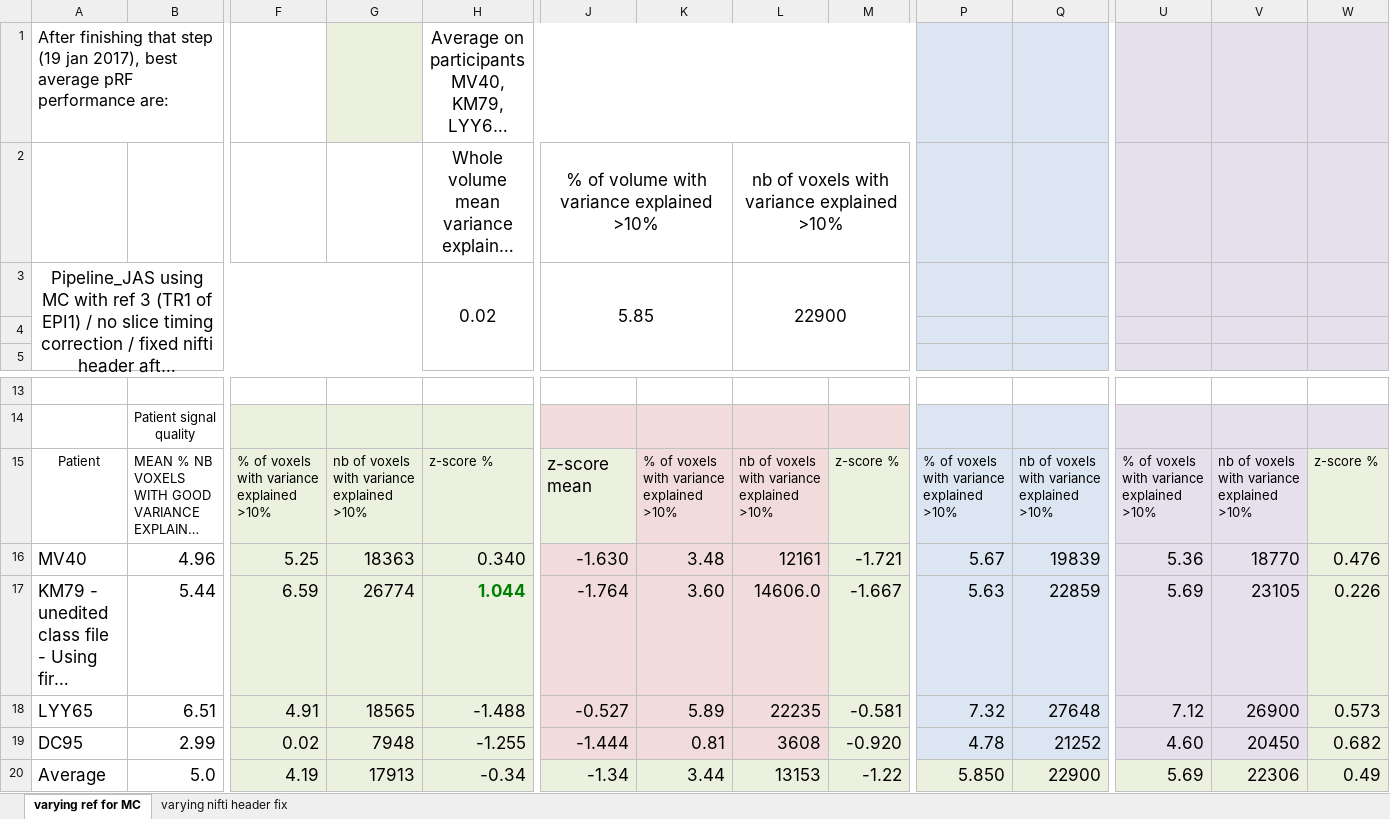
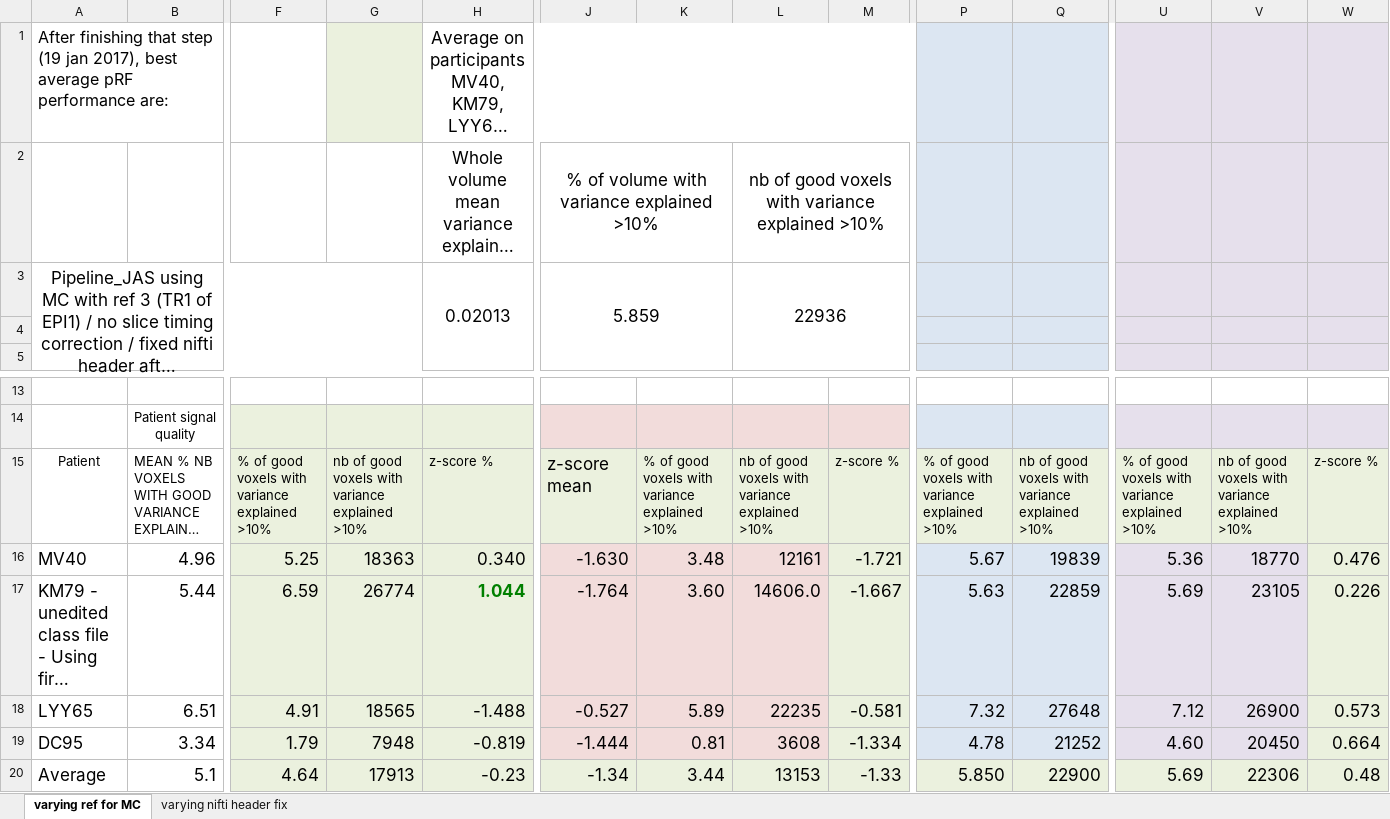
Before and after one commit to Stereo-Boy/Pipeline_AS, an Excel workbook: Documentation/results all tests.xlsx, sheet varying ref for MC, drawn as a sheet; only a part is shown, gaps mark what is left out; long unchanged cells end in …; values as stored, in another font and other column widths than the file's, no borders; the diff covers the shown part only; the diff names each change by its address in the sheet, - before the commit and + after, or states it on an @@ line.

```diff
--- a/Documentation/results all tests.xlsx (sheet varying ref for MC)
+++ b/Documentation/results all tests.xlsx (sheet varying ref for MC)
-L2: nb of voxels with variance explained >10%
+L2: nb of good voxels with variance explained >10%
-H3: 0.02
+H3: 0.02013
-J3: 5.85
+J3: 5.859
-L3: 22900
+L3: 22936
-F15: % of voxels with variance explained >10%
+F15: % of good voxels with variance explained >10%
-G15: nb of voxels with variance explained >10%
+G15: nb of good voxels with variance explained >10%
-K15: % of voxels with variance explained >10%
+K15: % of good voxels with variance explained >10%
-L15: nb of voxels with variance explained >10%
+L15: nb of good voxels with variance explained >10%
-P15: % of voxels with variance explained >10%
+P15: % of good voxels with variance explained >10%
-Q15: nb of voxels with variance explained >10%
+Q15: nb of good voxels with variance explained >10%
-U15: % of voxels with variance explained >10%
+U15: % of good voxels with variance explained >10%
-V15: nb of voxels with variance explained >10%
+V15: nb of good voxels with variance explained >10%
-B19: 2.99
+B19: 3.34
-F19: 0.02
+F19: 1.79
-H19: -1.255
+H19: -0.819
-M19: -0.920
+M19: -1.334
-W19: 0.682
+W19: 0.664
-B20: 5.0
+B20: 5.1
-F20: 4.19
+F20: 4.64
-H20: -0.34
+H20: -0.23
-M20: -1.22
+M20: -1.33
-W20: 0.49
+W20: 0.48
```
Also changed, not shown: 4 edited cells elsewhere in this sheet, sheet varying nifti header fix.
